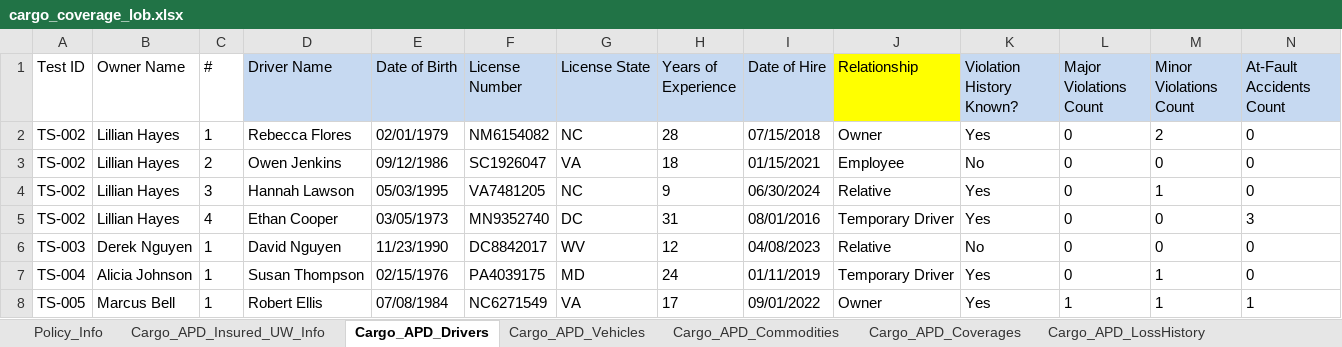
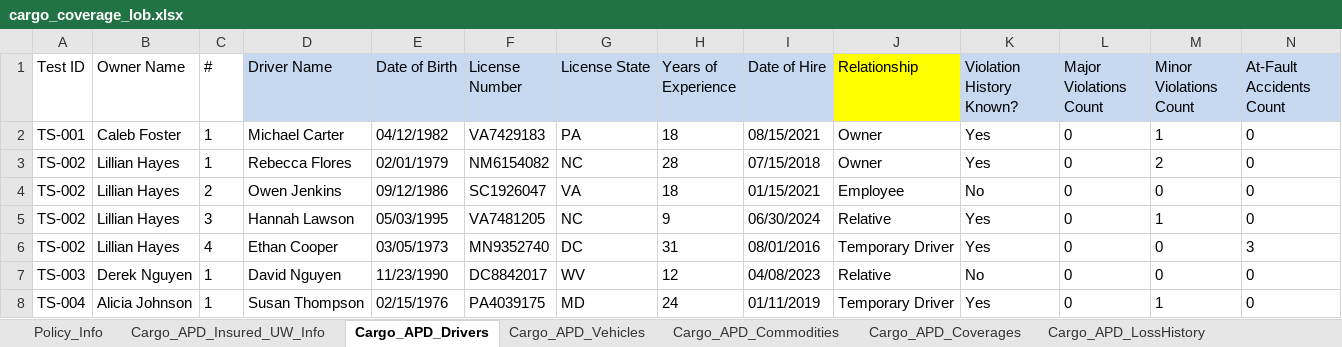
Before and after one commit to KMG-2356/spg-automation, an Excel workbook: src/data/cargo_coverage_lob.xlsx, sheet Cargo_APD_Drivers, drawn as a sheet; only a part is shown; the shorter side is filled out with more unchanged rows; values as stored, in another font and other column widths than the file's, no borders; rows hold the shown columns only; the diff names each change by its address in the sheet, - before the commit and + after, or states it on an @@ line.

Commit message:
cargo+tria updates

```diff
--- a/src/data/cargo_coverage_lob.xlsx (sheet Cargo_APD_Drivers)
+++ b/src/data/cargo_coverage_lob.xlsx (sheet Cargo_APD_Drivers)
+row 2: TS-001 | Caleb Foster | 1 | Michael Carter | 04/12/1982 | VA7429183 | PA | 18 | 08/15/2021 | Owner | Yes | 0 | 1 | 0
```
Also changed, not shown: sheet Cargo_APD_Insured_UW_Info, sheet Policy_Info, sheet Cargo_APD_Coverages, sheet Cargo_APD_LossHistory, sheet Cargo_APD_Commodities, sheet Cargo_APD_Vehicles, 1 more sheet, 3 other files.
